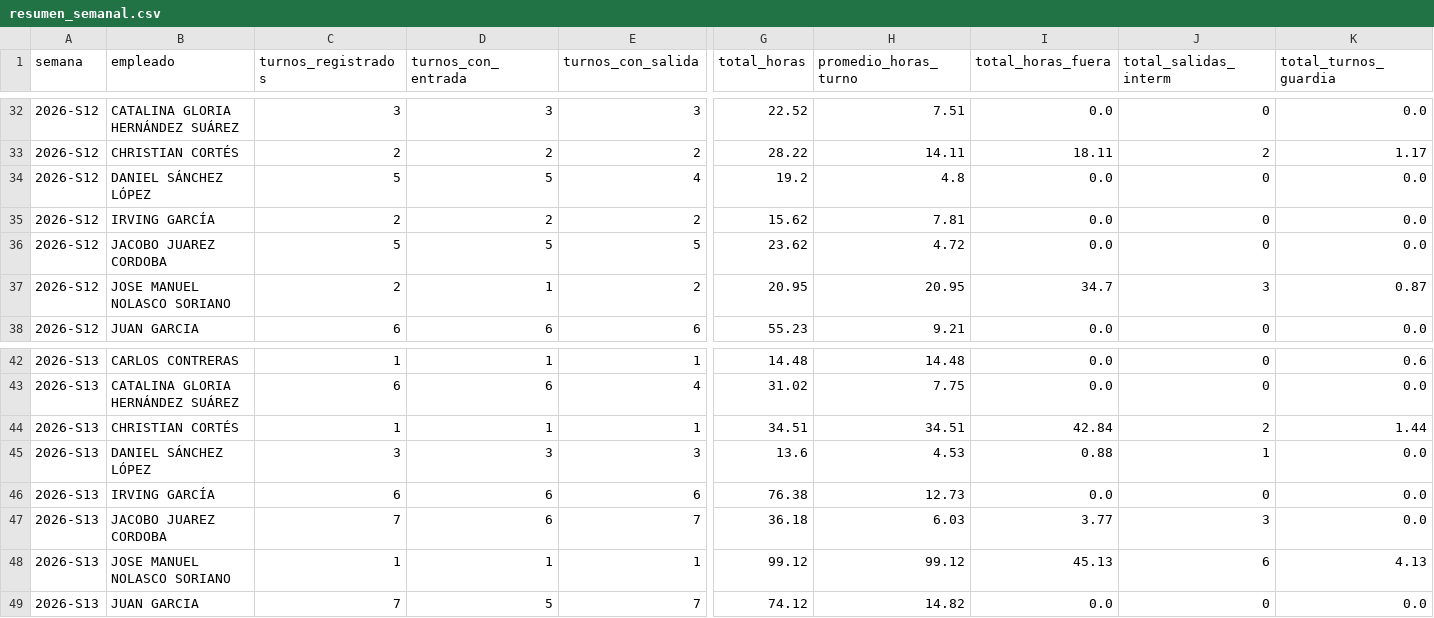
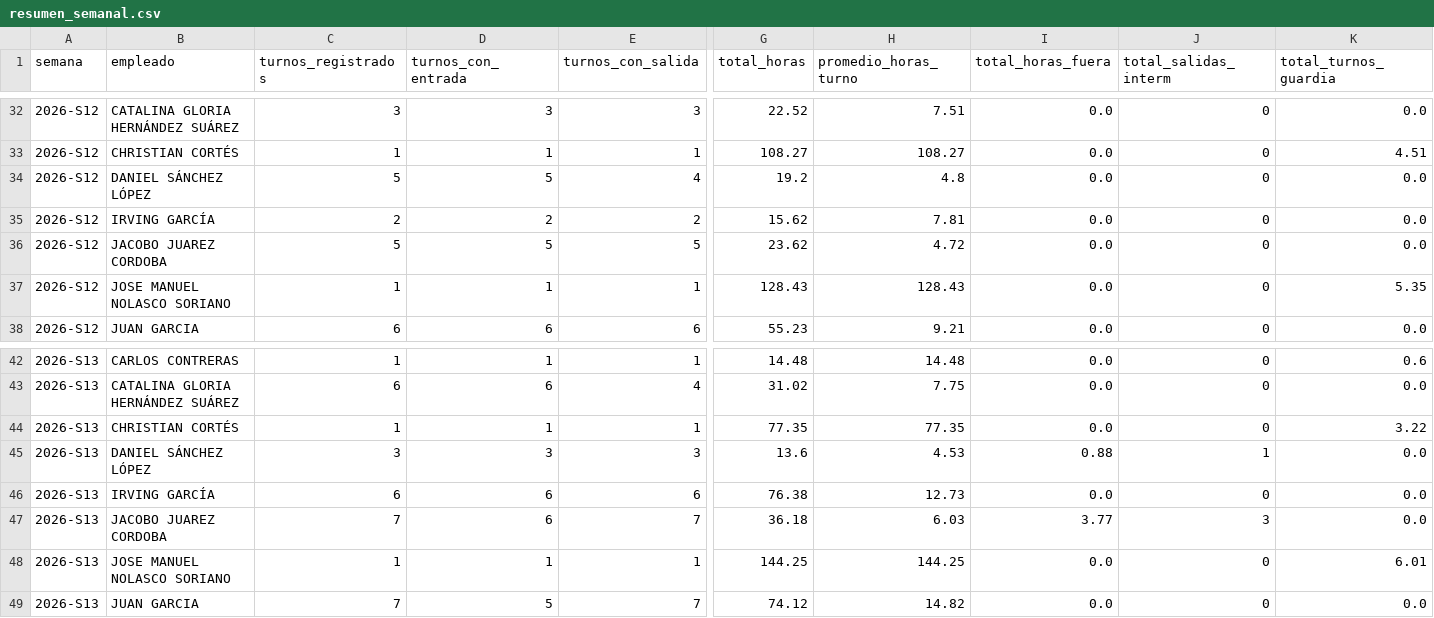
Before and after one commit to nadiaruppelmx-dot/process_attendance, a CSV file: data/processed/resumen_semanal.csv, drawn as a sheet; only a part is shown, gaps mark what is left out; the diff covers the shown part only; the diff names each change by its address in the sheet, - before the commit and + after, or states it on an @@ line.

```diff
--- a/data/processed/resumen_semanal.csv
+++ b/data/processed/resumen_semanal.csv
-C33 (turnos_registrados): 2
+C33 (turnos_registrados): 1
-D33 (turnos_con_entrada): 2
+D33 (turnos_con_entrada): 1
-E33 (turnos_con_salida): 2
+E33 (turnos_con_salida): 1
-G33 (total_horas): 28.22
+G33 (total_horas): 108.27
-H33 (promedio_horas_turno): 14.11
+H33 (promedio_horas_turno): 108.27
-I33 (total_horas_fuera): 18.11
+I33 (total_horas_fuera): 0.0
-J33 (total_salidas_interm): 2
+J33 (total_salidas_interm): 0
-K33 (total_turnos_guardia): 1.17
+K33 (total_turnos_guardia): 4.51
-C37 (turnos_registrados): 2
+C37 (turnos_registrados): 1
-E37 (turnos_con_salida): 2
+E37 (turnos_con_salida): 1
-G37 (total_horas): 20.95
+G37 (total_horas): 128.43
-H37 (promedio_horas_turno): 20.95
+H37 (promedio_horas_turno): 128.43
-I37 (total_horas_fuera): 34.7
+I37 (total_horas_fuera): 0.0
-J37 (total_salidas_interm): 3
+J37 (total_salidas_interm): 0
-K37 (total_turnos_guardia): 0.87
+K37 (total_turnos_guardia): 5.35
-G44 (total_horas): 34.51
+G44 (total_horas): 77.35
-H44 (promedio_horas_turno): 34.51
+H44 (promedio_horas_turno): 77.35
-I44 (total_horas_fuera): 42.84
+I44 (total_horas_fuera): 0.0
-J44 (total_salidas_interm): 2
+J44 (total_salidas_interm): 0
-K44 (total_turnos_guardia): 1.44
+K44 (total_turnos_guardia): 3.22
-G48 (total_horas): 99.12
+G48 (total_horas): 144.25
-H48 (promedio_horas_turno): 99.12
+H48 (promedio_horas_turno): 144.25
-I48 (total_horas_fuera): 45.13
+I48 (total_horas_fuera): 0.0
-J48 (total_salidas_interm): 6
+J48 (total_salidas_interm): 0
-K48 (total_turnos_guardia): 4.13
+K48 (total_turnos_guardia): 6.01
```
Also changed, not shown: 29 edited cells elsewhere in this file.
